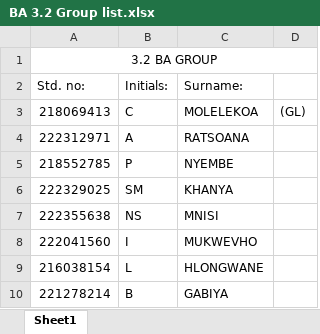
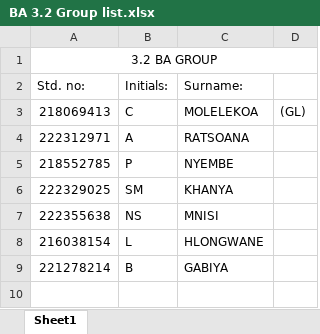
Before and after one commit to ChabeliM-web/The-Big-8, an Excel workbook: BA 3.2 Group list.xlsx, sheet Sheet1, drawn as a sheet; values as stored, in another font and other column widths than the file's, no borders; the diff names each change by its address in the sheet, - before the commit and + after, or states it on an @@ line.

Commit message:
New Group List
Members who are not participating were removed!

```diff
--- a/BA 3.2 Group list.xlsx (sheet Sheet1)
+++ b/BA 3.2 Group list.xlsx (sheet Sheet1)
-row 8: 222041560 | I | MUKWEVHO
```
